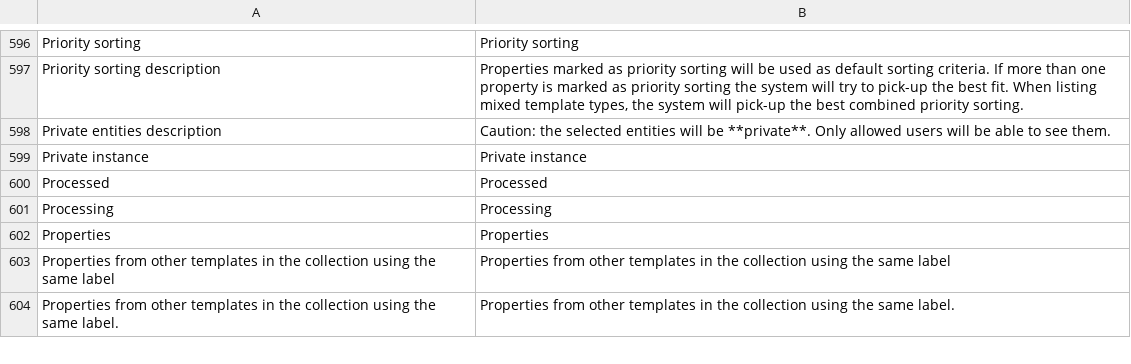
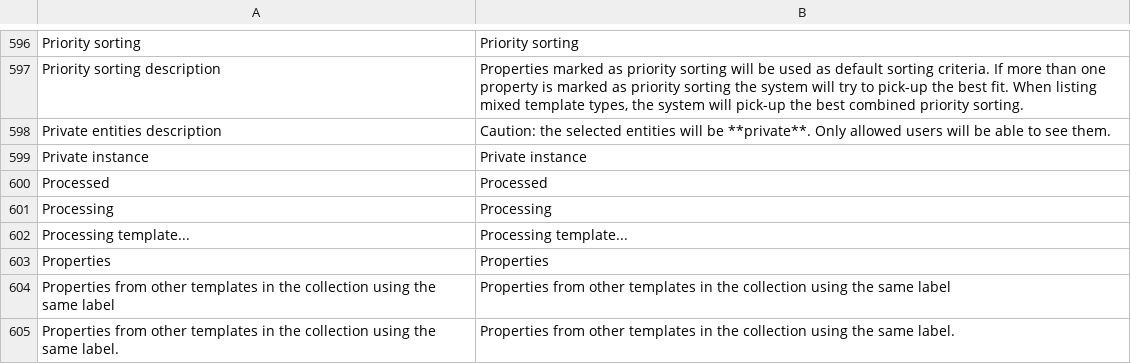
Before and after one commit to jordanopensource/uwazi-docker, a CSV file: contents/ui-translations/en.csv, drawn as a sheet; only a part is shown, gaps mark what is left out.

```diff
--- a/contents/ui-translations/en.csv
+++ b/contents/ui-translations/en.csv
@@ -627,2 +627,3 @@ Processed,Processed
 Processing,Processing
+Processing template...,Processing template...
 Properties,Properties
```
Also changed, not shown: contents/ui-translations/ar.csv, contents/ui-translations/es.csv, 39 other files.
